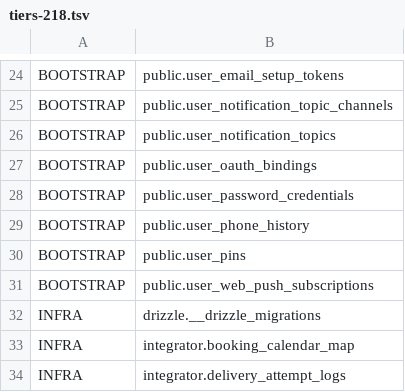
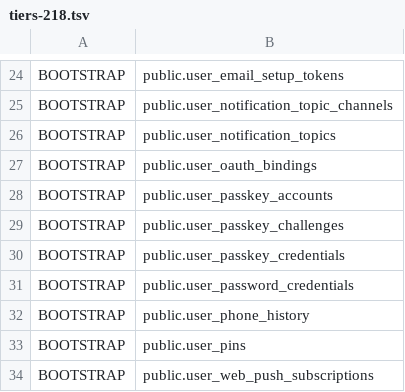
Before and after one commit to Dimmdao2/BersonCareBot, a TSV file: docs/_TODO/SAAS_FOUNDATION/scope-derivation/tiers-218.tsv, drawn as a sheet; only a part is shown, gaps mark what is left out; the shorter side is filled out with more unchanged rows; the diff names each change by its address in the sheet, - before the commit and + after, or states it on an @@ line.

Commit message:
feat(auth): добавить passkey и method toggles #1005
Почему: закрывает утверждённый этап 1 — добровольные passkey и выключенные по умолчанию переключатели passkey/PIN/Apple с серверным fail-closed.

Доказано: 8/8 narrow unit+route; webapp typecheck; scoped ESLint; check-drizzle-journal-sync; check:saas-db-regression; legacy patient_phone_trust_at raw UPDATE scan empty.

План: закрыт этап 1 в GLOBAL_ADMIN_CHANNEL_AUTH_TOGGLES_SPEC.md. Не сделано: этап 2 fallback-баги, этап 3 порядок auth/code-delivery, password-only и клиентская 2FA.

```diff
--- a/docs/_TODO/SAAS_FOUNDATION/scope-derivation/tiers-218.tsv
+++ b/docs/_TODO/SAAS_FOUNDATION/scope-derivation/tiers-218.tsv
+row 28: BOOTSTRAP | public.user_passkey_accounts
+row 29: BOOTSTRAP | public.user_passkey_challenges
+row 30: BOOTSTRAP | public.user_passkey_credentials
```
Also changed, not shown: 37 other files.
